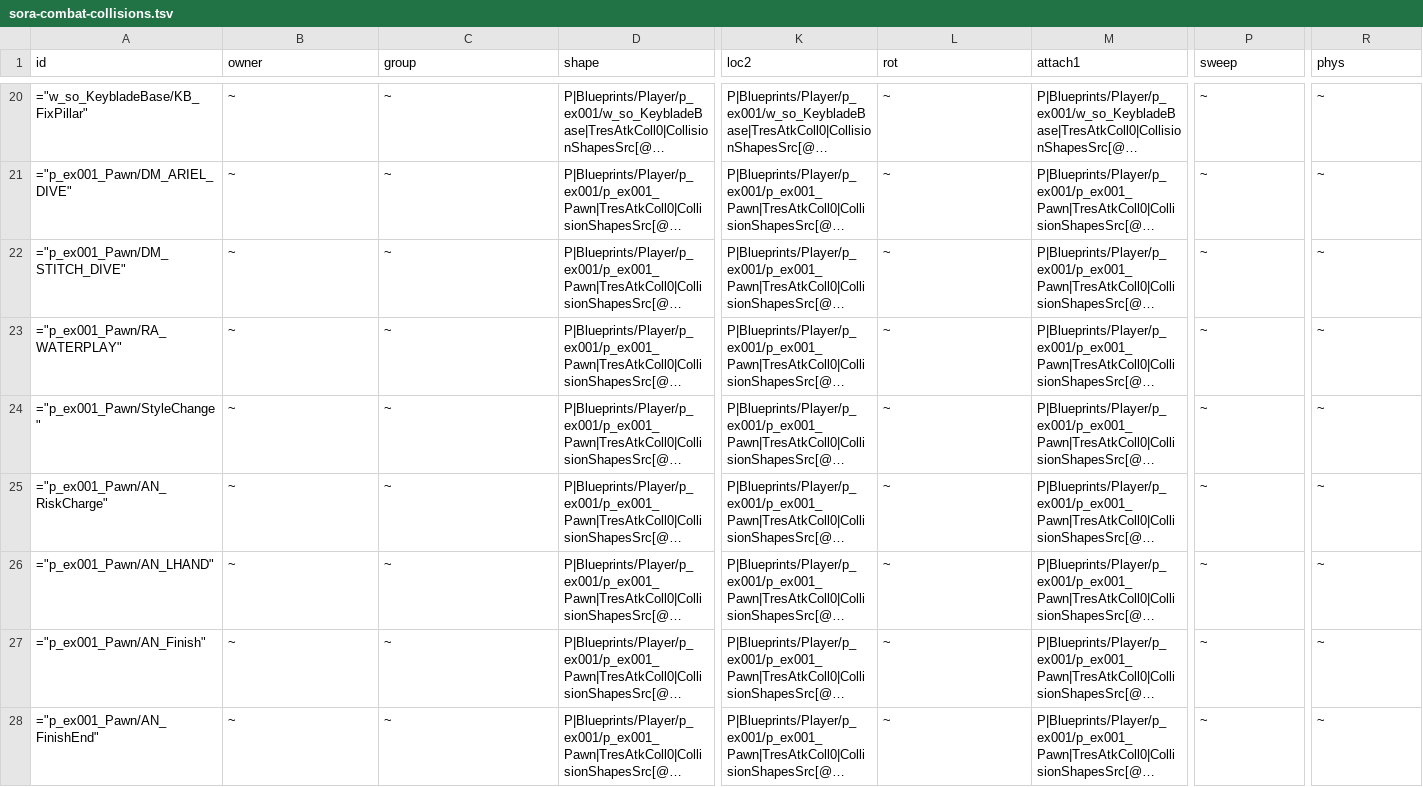
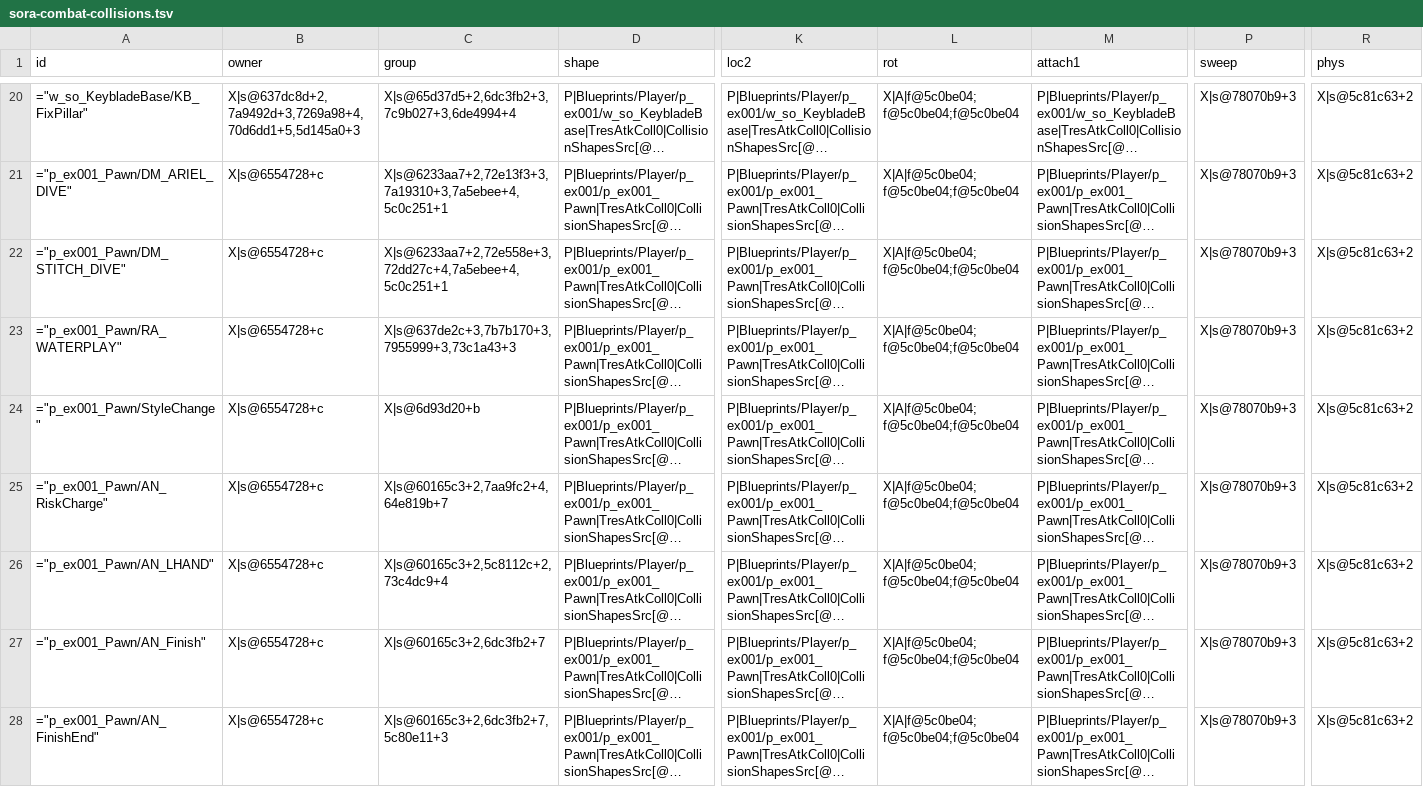
Before and after one commit to BurBaGlurbus/KH2-Re-Written, a TSV file: source/data/src/kh3/recipes/sora-combat-collisions.tsv, drawn as a sheet; only a part is shown, gaps mark what is left out; long unchanged cells end in …; the diff covers the shown part only; the diff names each change by its address in the sheet, - before the commit and + after, or states it on an @@ line.

```diff
--- a/source/data/src/kh3/recipes/sora-combat-collisions.tsv
+++ b/source/data/src/kh3/recipes/sora-combat-collisions.tsv
-B20 (owner): ~
+B20 (owner): X|s@637dc8d+2,7a9492d+3,7269a98+4,70d6dd1+5,5d145a0+3
-C20 (group): ~
+C20 (group): X|s@65d37d5+2,6dc3fb2+3,7c9b027+3,6de4994+4
-L20:L28 (rot): ~
+L20:L28 (rot): X|A|f@5c0be04;f@5c0be04;f@5c0be04
-P20:P28 (sweep): ~
+P20:P28 (sweep): X|s@78070b9+3
-R20:R28 (phys): ~
+R20:R28 (phys): X|s@5c81c63+2
-B21:B28 (owner): ~
+B21:B28 (owner): X|s@6554728+c
-C21 (group): ~
+C21 (group): X|s@6233aa7+2,72e13f3+3,7a19310+3,7a5ebee+4,5c0c251+1
-C22 (group): ~
+C22 (group): X|s@6233aa7+2,72e558e+3,72dd27c+4,7a5ebee+4,5c0c251+1
-C23 (group): ~
+C23 (group): X|s@637de2c+3,7b7b170+3,7955999+3,73c1a43+3
-C24 (group): ~
+C24 (group): X|s@6d93d20+b
-C25 (group): ~
+C25 (group): X|s@60165c3+2,7aa9fc2+4,64e819b+7
-C26 (group): ~
+C26 (group): X|s@60165c3+2,5c8112c+2,73c4dc9+4
-C27 (group): ~
+C27 (group): X|s@60165c3+2,6dc3fb2+7
-C28 (group): ~
+C28 (group): X|s@60165c3+2,6dc3fb2+7,5c80e11+3
```
Also changed, not shown: 95 edited cells elsewhere in this file, source/data/src/kh3/recipes/sora-actions.tsv, source/data/src/kh3/recipes/sora-combat-params.tsv, 23 other files.
